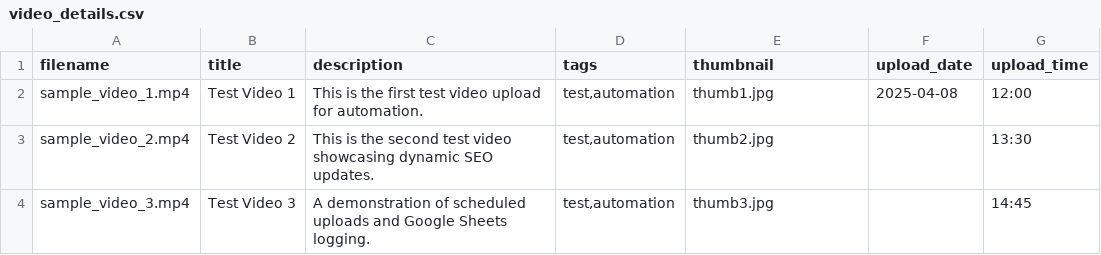
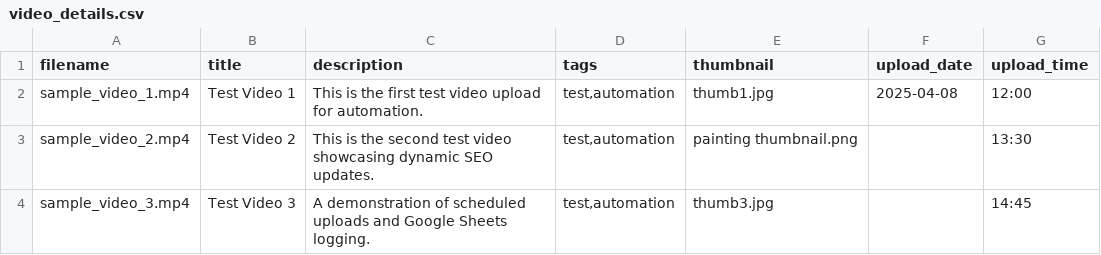
Before and after one commit to MustAWPa/yt-autobot, a CSV file: video_details.csv, drawn as a sheet.

Commit message:
Implemented google sheets flag, intensive error handling, thumbnails

```diff
--- a/video_details.csv
+++ b/video_details.csv
@@ -2,3 +2,3 @@ filename,title,description,tags,thumbnail,upload_date,upload_time
 sample_video_1.mp4,Test Video 1,"This is the first test video upload for automation.","test,automation",thumb1.jpg,2025-04-08,12:00
-sample_video_2.mp4,Test Video 2,"This is the second test video showcasing dynamic SEO updates.","test,automation",thumb2.jpg,,13:30
+sample_video_2.mp4,Test Video 2,"This is the second test video showcasing dynamic SEO updates.","test,automation",painting thumbnail.png,,13:30
 sample_video_3.mp4,Test Video 3,"A demonstration of scheduled uploads and Google Sheets logging.","test,automation",thumb3.jpg,,14:45
```
Also changed, not shown: 2 other files.
